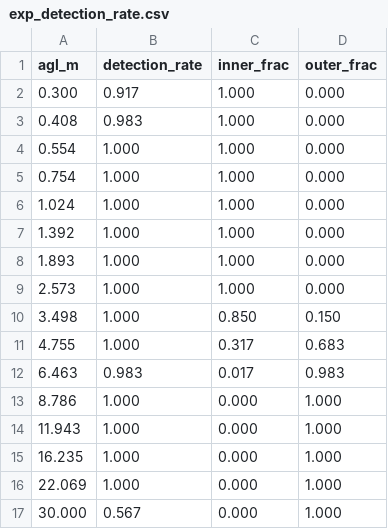
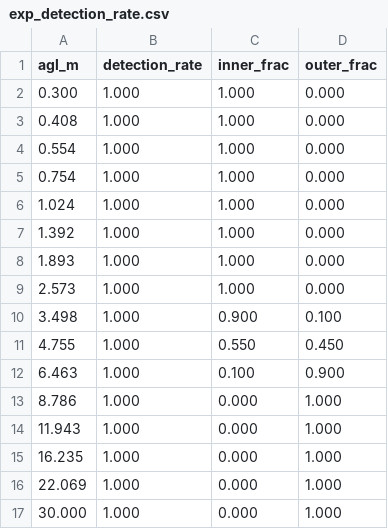
Before and after one commit to thirarbi/tpt-drone-gimbal, a CSV file: landing_sw/results/exp_detection_rate.csv, drawn as a sheet.

```diff
--- a/landing_sw/results/exp_detection_rate.csv
+++ b/landing_sw/results/exp_detection_rate.csv
@@ -1,4 +1,4 @@
 agl_m,detection_rate,inner_frac,outer_frac
-0.300,0.917,1.000,0.000
-0.408,0.983,1.000,0.000
+0.300,1.000,1.000,0.000
+0.408,1.000,1.000,0.000
 0.554,1.000,1.000,0.000
@@ -9,5 +9,5 @@ agl_m,detection_rate,inner_frac,outer_frac
 2.573,1.000,1.000,0.000
-3.498,1.000,0.850,0.150
-4.755,1.000,0.317,0.683
-6.463,0.983,0.017,0.983
+3.498,1.000,0.900,0.100
+4.755,1.000,0.550,0.450
+6.463,1.000,0.100,0.900
 8.786,1.000,0.000,1.000
@@ -16,2 +16,2 @@ agl_m,detection_rate,inner_frac,outer_frac
 22.069,1.000,0.000,1.000
-30.000,0.567,0.000,1.000
+30.000,1.000,0.000,1.000
```
Also changed, not shown: landing_sw/results/exp_motion_blur.csv, landing_sw/results/exp_pose_flip.csv, 23 other files.
